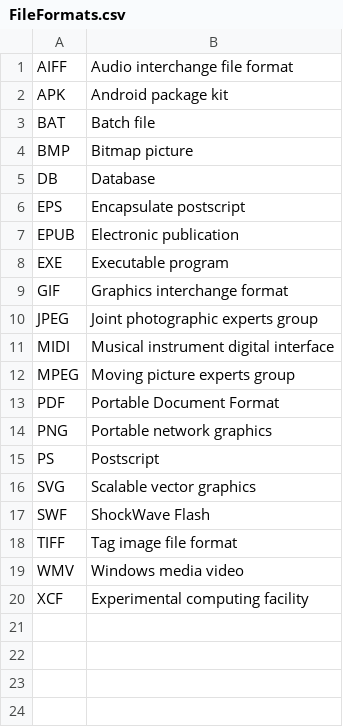
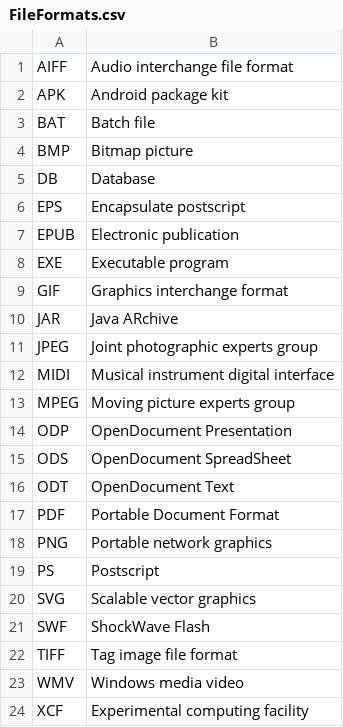
Before and after one commit to Zeick/Lyhenteet, a CSV file: FileFormats.csv, drawn as a sheet; the diff names each change by its address in the sheet, - before the commit and + after, or states it on an @@ line.

Commit message:
Small updates

```diff
--- a/FileFormats.csv
+++ b/FileFormats.csv
+row 10: JAR | Java ARchive
+row 14: ODP | OpenDocument Presentation
+row 15: ODS | OpenDocument SpreadSheet
+row 16: ODT | OpenDocument Text
```
